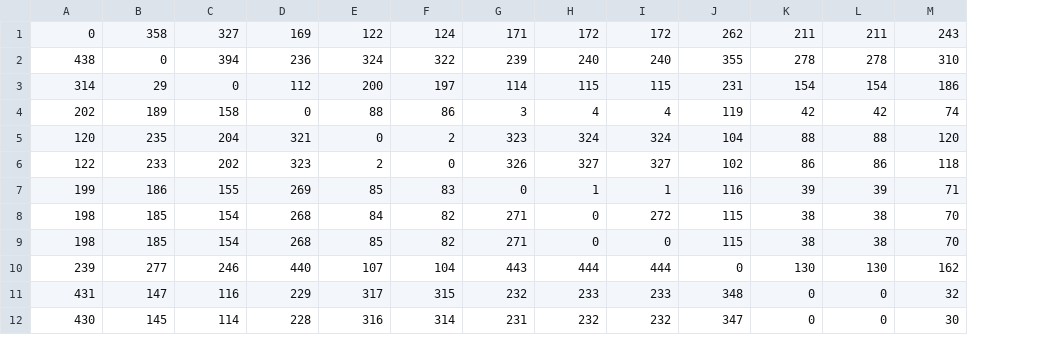
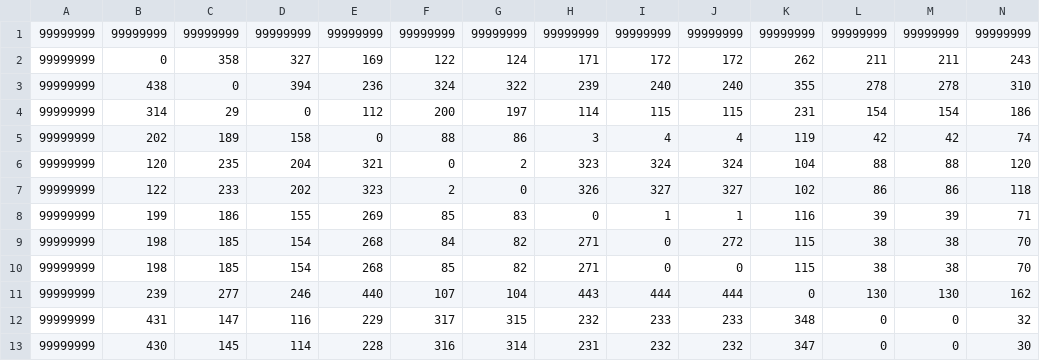
Before and after one commit to Worse2Worst/Senior-Project, a CSV file: real_map/DURATIONS.csv, drawn as a sheet; only a part is shown; addresses are those after the commit; rows hold the shown columns only; the diff names each change by its address in the sheet, - before the commit and + after, or states it on an @@ line.

```diff
--- a/real_map/DURATIONS.csv
+++ b/real_map/DURATIONS.csv
+column A, rows 2-13: all 99999999
+row 1: 99999999 | 99999999 | 99999999 | 99999999 | 99999999 | 99999999 | 99999999 | 99999999 | 99999999 | 99999999 | 99999999 | 99999999 | 99999999 | 99999999
```
Also changed, not shown: real_map/DISTANCES.csv, 15 other files.
